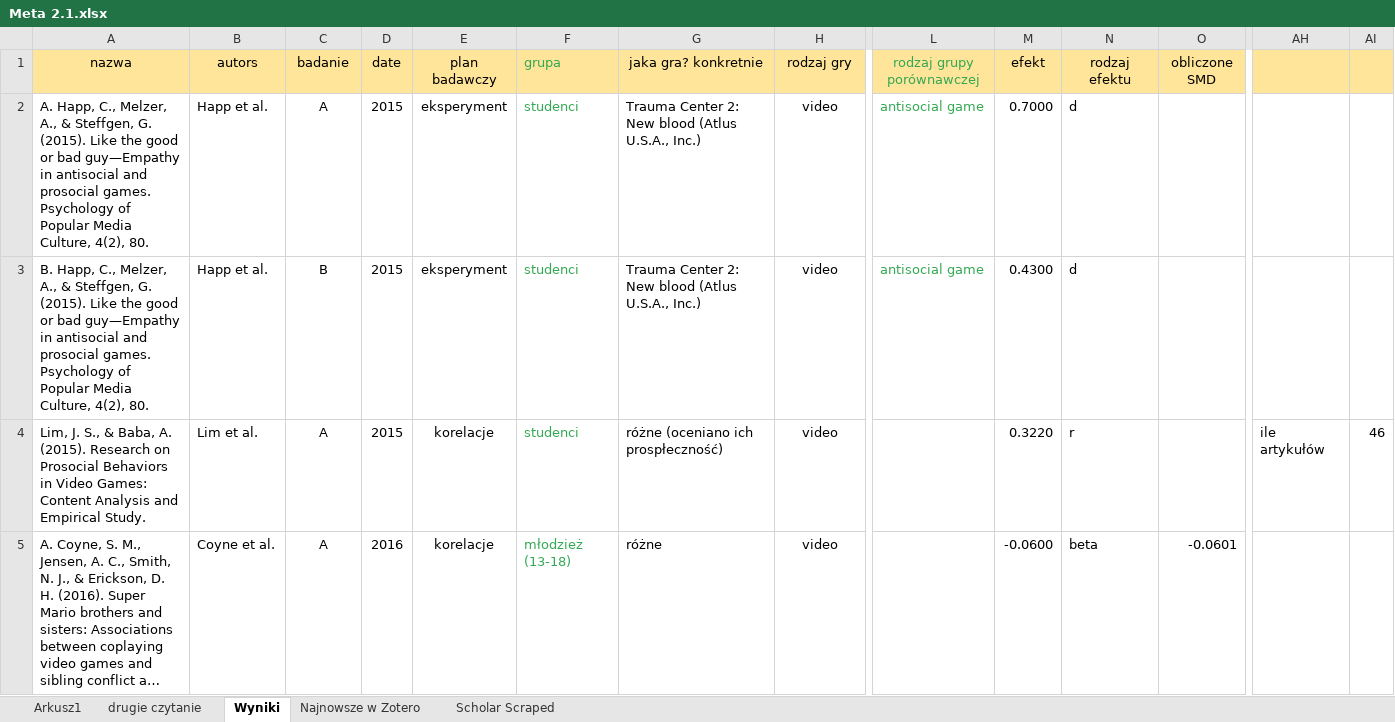
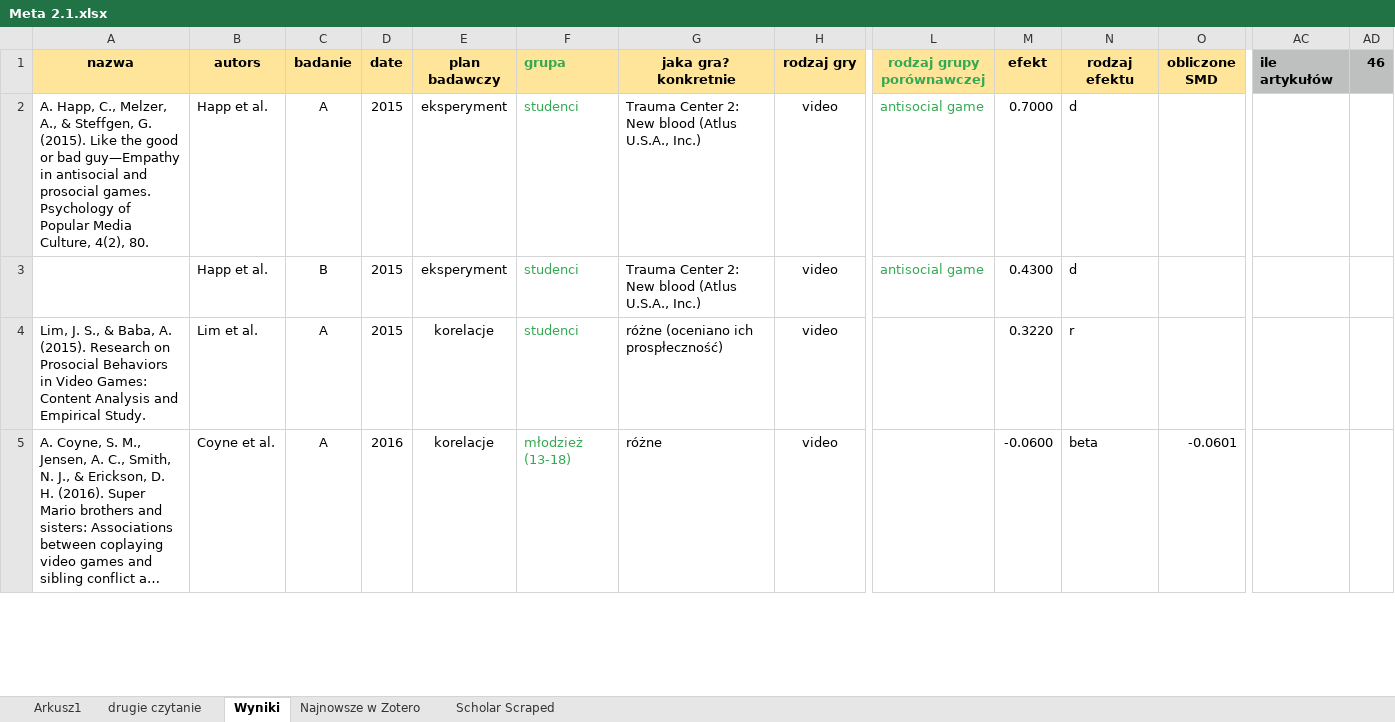
Before and after one commit to pa0/_project_MA_, an Excel workbook: dane/Meta 2.1.xlsx, sheet Wyniki, drawn as a sheet; only a part is shown, gaps mark what is left out; long unchanged cells end in …; values as stored, in another font and other column widths than the file's, no borders; charts and pictures not drawn; addresses are those after the commit; the diff covers the shown part only; the diff names each change by its address in the sheet, - before the commit and + after, or states it on an @@ line.

```diff
--- a/dane/Meta 2.1.xlsx (sheet Wyniki)
+++ b/dane/Meta 2.1.xlsx (sheet Wyniki)
-A1:H1 bold: off
+A1:H1 bold: on
-L1:O1 bold: off
+L1:O1 bold: on
-AC1: (empty)
+AC1: ile artykułów
-AC1:AD1 fill: #FFE599
+AC1:AD1 fill: #BDC0BF
-AD1: (empty)
+AD1: 46
-A3 (nazwa): B. Happ, C., Melzer, A., & Steffgen, G. (2015). Like the good or bad guy—Empathy in antisocial and prosocial games. Psychology of Popular Media Culture, 4(2), 80.
+A3 (nazwa): (empty)
-AC4 (ile artykułów): ile artykułów
+AC4 (ile artykułów): (empty)
-AD4 (46): 46
+AD4 (46): (empty)
```
Also changed, not shown: 1 added row, 5 removed columns, 22 edited cells and cell formats elsewhere in this sheet, sheet Arkusz1, formulas that keep their value, hidden cells, charts or pictures, 5 other files.
